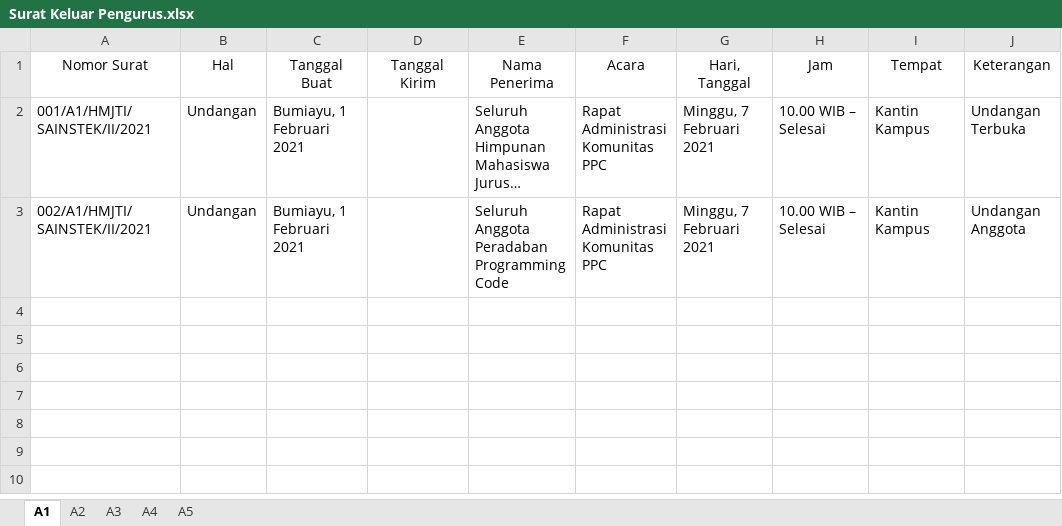
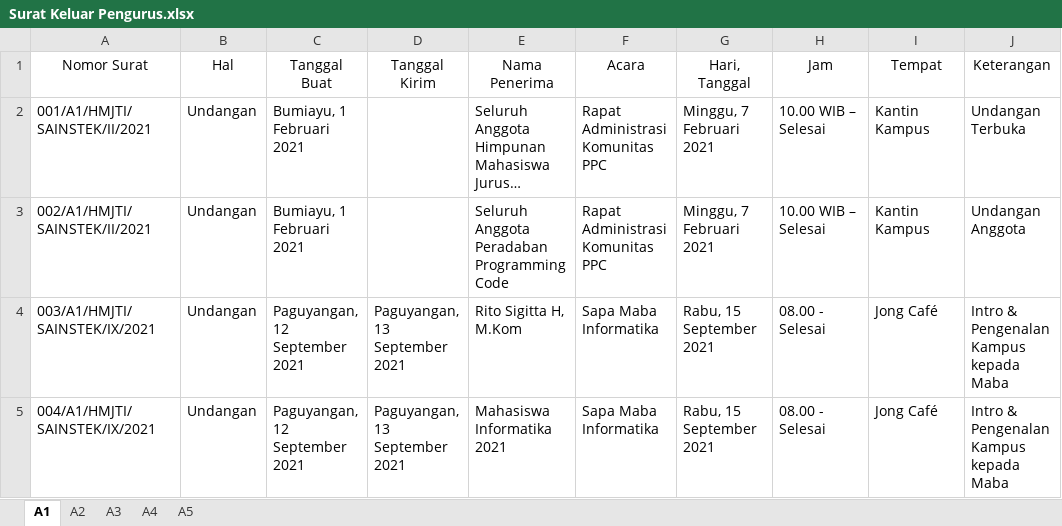
Before and after one commit to InformatikaUpb/2021, an Excel workbook: Administrasi/Surat Keluar Pengurus.xlsx, sheet A1, drawn as a sheet; long unchanged cells end in …; values as stored, in another font and other column widths than the file's, no borders; the diff names each change by its address in the sheet, - before the commit and + after, or states it on an @@ line.

Commit message:
Sapa Maba Informatika

```diff
--- a/Administrasi/Surat Keluar Pengurus.xlsx (sheet A1)
+++ b/Administrasi/Surat Keluar Pengurus.xlsx (sheet A1)
+row 4: 003/A1/HMJTI/SAINSTEK/IX/2021 | Undangan | Paguyangan, 12 September 2021 | Paguyangan, 13 September 2021 | Rito Sigitta H, M.Kom | Sapa Maba Informatika | Rabu, 15 September 2021 | 08.00 - Selesai | Jong Café | Intro & Pengenalan Kampus kepada Maba
+row 5: 004/A1/HMJTI/SAINSTEK/IX/2021 | Undangan | Paguyangan, 12 September 2021 | Paguyangan, 13 September 2021 | Mahasiswa Informatika 2021 | Sapa Maba Informatika | Rabu, 15 September 2021 | 08.00 - Selesai | Jong Café | Intro & Pengenalan Kampus kepada Maba
```
Also changed, not shown: sheet A2, 9 other files.
